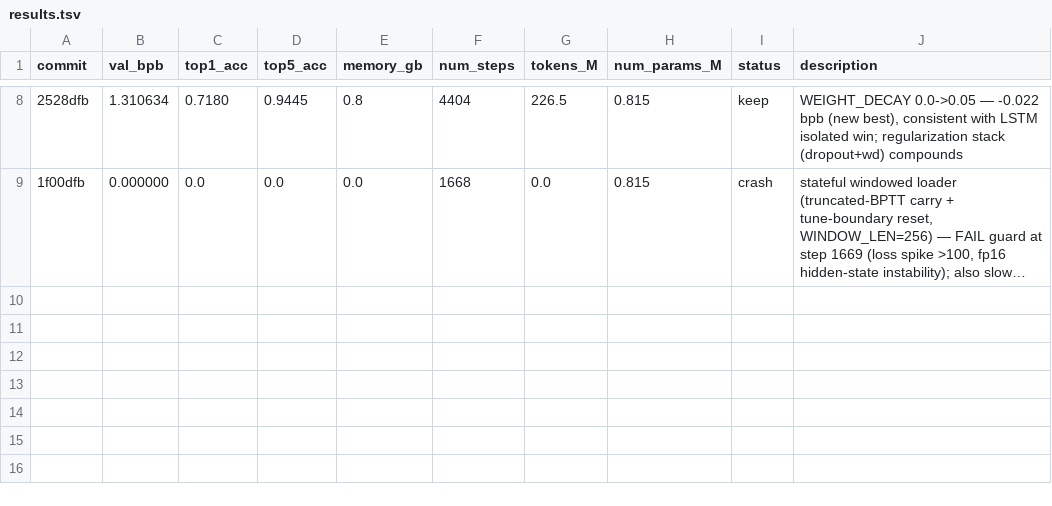
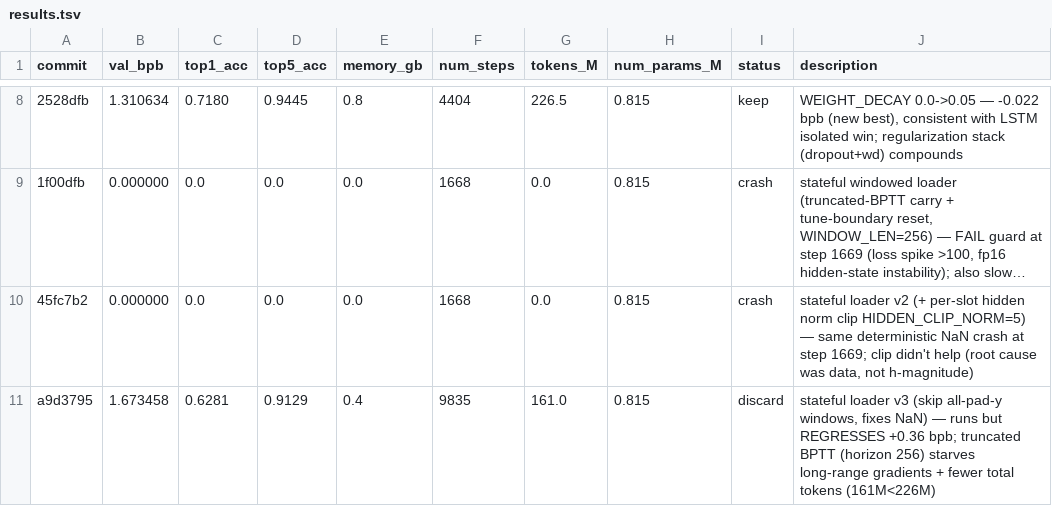
Before and after one commit to T0SCH/autoresearch-irishman, a TSV file: results.tsv, drawn as a sheet; only a part is shown, gaps mark what is left out; long unchanged cells end in …; the diff names each change by its address in the sheet, - before the commit and + after, or states it on an @@ line.

Commit message:
ledger: run 45fc7b2 crash + a9d3795 stateful-loader discard (regressed +0.36, reverted to run7 best)

```diff
--- a/results.tsv
+++ b/results.tsv
+row 10: 45fc7b2 | 0.000000 | 0.0 | 0.0 | 0.0 | 1668 | 0.0 | 0.815 | crash | stateful loader v2 (+ per-slot hidden norm clip HIDDEN_CLIP_NORM=5) — same deterministic NaN crash at step 1669; clip didn't help (root cause was data, not h-magnitude)
+row 11: a9d3795 | 1.673458 | 0.6281 | 0.9129 | 0.4 | 9835 | 161.0 | 0.815 | discard | stateful loader v3 (skip all-pad-y windows, fixes NaN) — runs but REGRESSES +0.36 bpb; truncated BPTT (horizon 256) starves long-range gradients + fewer total tokens (161M<226M)
```
Also changed, not shown: 1 other file.
